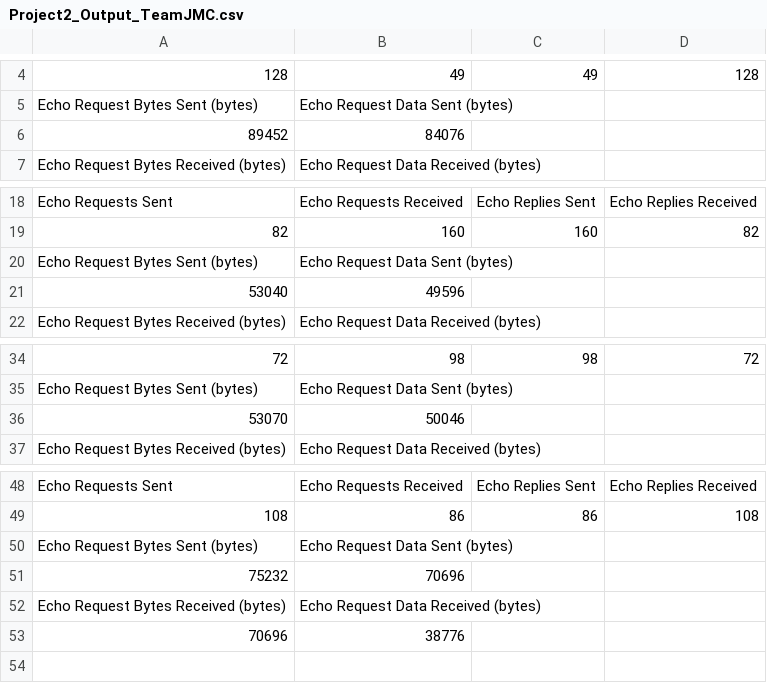
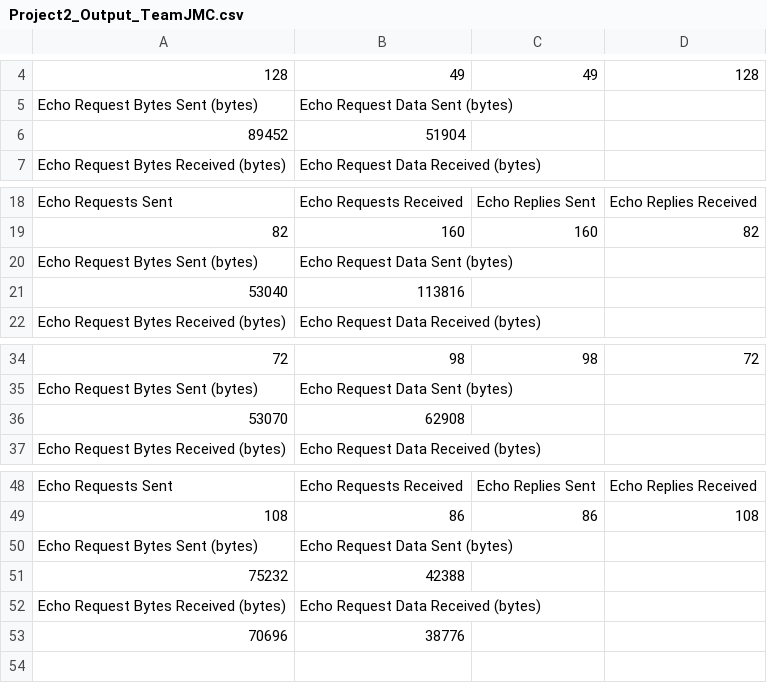
Before and after one commit to jdl1209/TeamJMC_Group10_Project2_NSSA220, a CSV file: Project2_Output_TeamJMC.csv, drawn as a sheet; only a part is shown, gaps mark what is left out; the diff names each change by its address in the sheet, - before the commit and + after, or states it on an @@ line.

Commit message:
fixed a misplaced variable on the output for csv

```diff
--- a/Project2_Output_TeamJMC.csv
+++ b/Project2_Output_TeamJMC.csv
-B6: 84076
+B6: 51904
-B21: 49596
+B21: 113816
-B36: 50046
+B36: 62908
-B51: 70696
+B51: 42388
```
Also changed, not shown: 1 other file.
